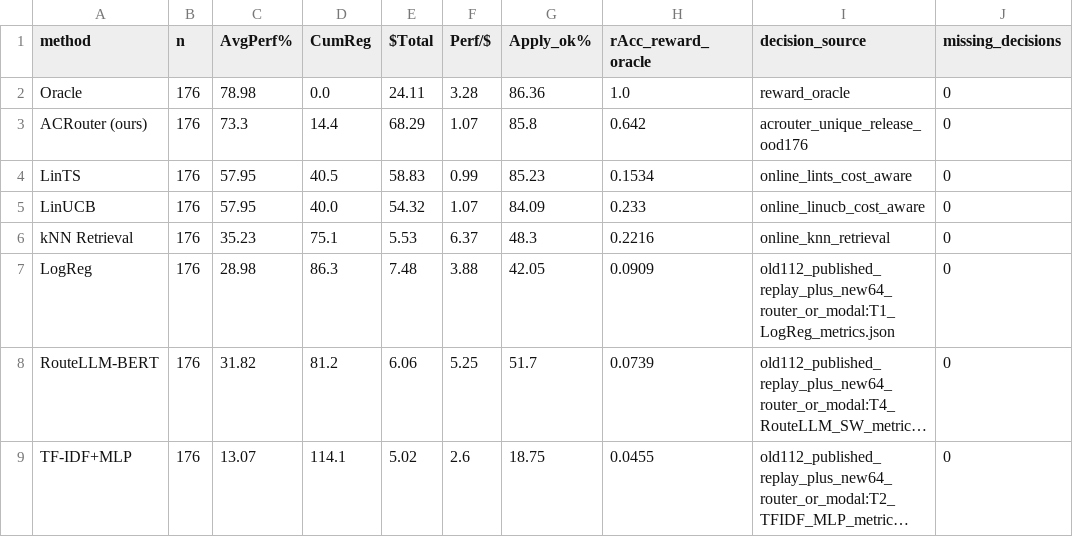
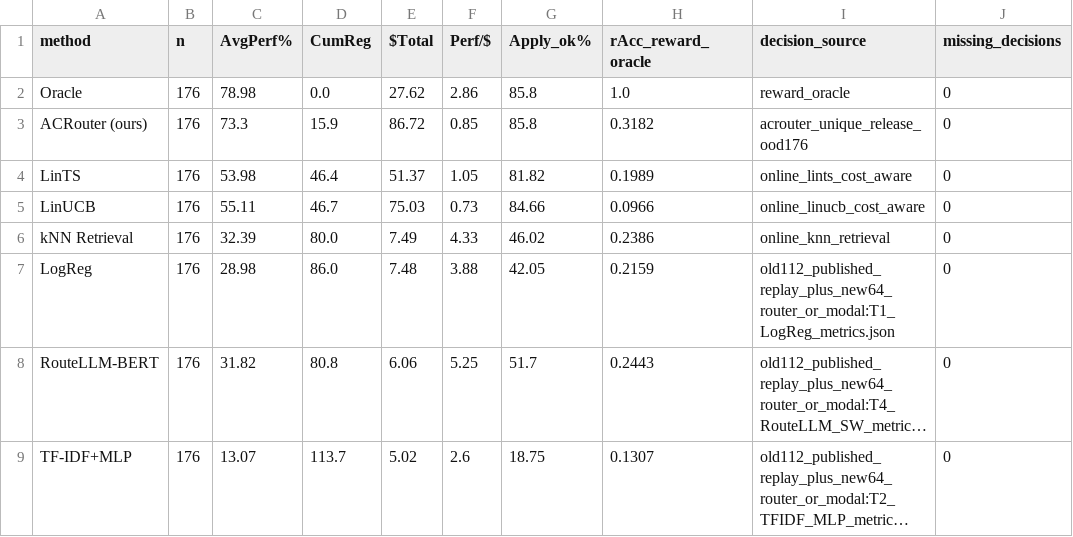
Before and after one commit to davidpizon/agent-as-a-router, a CSV file: agentic-artifacts/evidence/tables/ood176_baseline_metrics.csv, drawn as a sheet; only a part is shown; long unchanged cells end in …; the diff covers the shown part only; the diff names each change by its address in the sheet, - before the commit and + after, or states it on an @@ line.

```diff
--- a/agentic-artifacts/evidence/tables/ood176_baseline_metrics.csv
+++ b/agentic-artifacts/evidence/tables/ood176_baseline_metrics.csv
-E2 ($Total): 24.11
+E2 ($Total): 27.62
-F2 (Perf/$): 3.28
+F2 (Perf/$): 2.86
-G2 (Apply_ok%): 86.36
+G2 (Apply_ok%): 85.8
-D3 (CumReg): 14.4
+D3 (CumReg): 15.9
-E3 ($Total): 68.29
+E3 ($Total): 86.72
-F3 (Perf/$): 1.07
+F3 (Perf/$): 0.85
-H3 (rAcc_reward_oracle): 0.642
+H3 (rAcc_reward_oracle): 0.3182
-C4 (AvgPerf%): 57.95
+C4 (AvgPerf%): 53.98
-D4 (CumReg): 40.5
+D4 (CumReg): 46.4
-E4 ($Total): 58.83
+E4 ($Total): 51.37
-F4 (Perf/$): 0.99
+F4 (Perf/$): 1.05
-G4 (Apply_ok%): 85.23
+G4 (Apply_ok%): 81.82
-H4 (rAcc_reward_oracle): 0.1534
+H4 (rAcc_reward_oracle): 0.1989
-C5 (AvgPerf%): 57.95
+C5 (AvgPerf%): 55.11
-D5 (CumReg): 40.0
+D5 (CumReg): 46.7
-E5 ($Total): 54.32
+E5 ($Total): 75.03
-F5 (Perf/$): 1.07
+F5 (Perf/$): 0.73
-G5 (Apply_ok%): 84.09
+G5 (Apply_ok%): 84.66
-H5 (rAcc_reward_oracle): 0.233
+H5 (rAcc_reward_oracle): 0.0966
-C6 (AvgPerf%): 35.23
+C6 (AvgPerf%): 32.39
-D6 (CumReg): 75.1
+D6 (CumReg): 80.0
-E6 ($Total): 5.53
+E6 ($Total): 7.49
-F6 (Perf/$): 6.37
+F6 (Perf/$): 4.33
-G6 (Apply_ok%): 48.3
+G6 (Apply_ok%): 46.02
-H6 (rAcc_reward_oracle): 0.2216
+H6 (rAcc_reward_oracle): 0.2386
-D7 (CumReg): 86.3
+D7 (CumReg): 86.0
-H7 (rAcc_reward_oracle): 0.0909
+H7 (rAcc_reward_oracle): 0.2159
-D8 (CumReg): 81.2
+D8 (CumReg): 80.8
-H8 (rAcc_reward_oracle): 0.0739
+H8 (rAcc_reward_oracle): 0.2443
-D9 (CumReg): 114.1
+D9 (CumReg): 113.7
-H9 (rAcc_reward_oracle): 0.0455
+H9 (rAcc_reward_oracle): 0.1307
```
Also changed, not shown: 16 edited cells elsewhere in this file, agentic-artifacts/evidence/tables/acrouter_release_summary.csv, data/matrices/phase2_ood/unified/results_long.csv, 39 other files.
